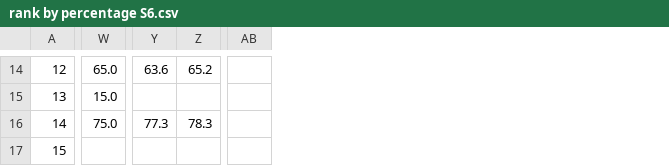
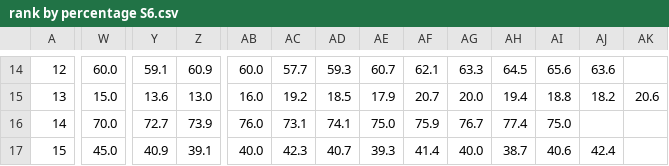
Before and after one commit to JudahBrick/AGL, a CSV file: produced_docs/graphs/rank by percentage S6.csv, drawn as a sheet; only a part is shown, gaps mark what is left out; the diff covers the shown part only; the diff names each change by its address in the sheet, - before the commit and + after, or states it on an @@ line.

```diff
--- a/produced_docs/graphs/rank by percentage S6.csv
+++ b/produced_docs/graphs/rank by percentage S6.csv
+column AC, rows 14-17: 57.7 | 19.2 | 73.1 | 42.3
+column AD, rows 14-17: 59.3 | 18.5 | 74.1 | 40.7
+column AE, rows 14-17: 60.7 | 17.9 | 75.0 | 39.3
+column AF, rows 14-17: 62.1 | 20.7 | 75.9 | 41.4
+column AG, rows 14-17: 63.3 | 20.0 | 76.7 | 40.0
+column AH, rows 14-17: 64.5 | 19.4 | 77.4 | 38.7
+column AI, rows 14-17: 65.6 | 18.8 | 75.0 | 40.6
+column AJ, rows 14-17: 63.6 | 18.2 |  | 42.4
+column AK, row 15: 20.6
-W14: 65.0
+W14: 60.0
-Y14: 63.6
+Y14: 59.1
-Z14: 65.2
+Z14: 60.9
-AB14: (empty)
+AB14: 60.0
-Y15: (empty)
+Y15: 13.6
-Z15: (empty)
+Z15: 13.0
-AB15: (empty)
+AB15: 16.0
-W16: 75.0
+W16: 70.0
-Y16: 77.3
+Y16: 72.7
-Z16: 78.3
+Z16: 73.9
-AB16: (empty)
+AB16: 76.0
-W17: (empty)
+W17: 45.0
-Y17: (empty)
+Y17: 40.9
-Z17: (empty)
+Z17: 39.1
-AB17: (empty)
+AB17: 40.0
```
Also changed, not shown: 72 edited cells elsewhere in this file, produced_docs/Player Stats S6.csv, schedules/AGL Season 6 - Schedule.csv, 2 other files.
